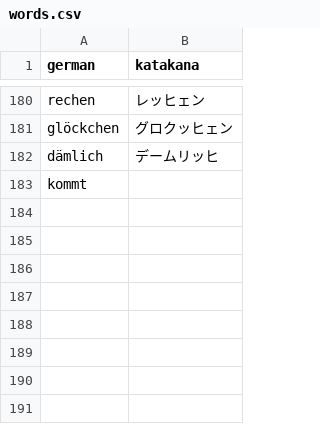
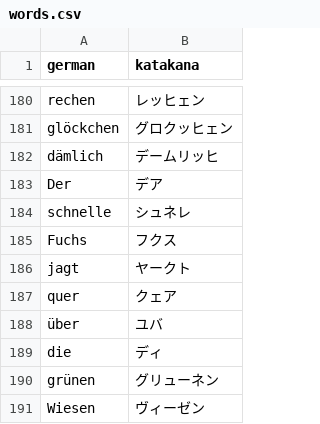
Before and after one commit to schmxtz/jptranscription, a CSV file: words.csv, drawn as a sheet; only a part is shown, gaps mark what is left out.

```diff
--- a/words.csv
+++ b/words.csv
@@ -182,2 +182,10 @@ glöckchen,グロクッヒェン
 dämlich,デームリッヒ
-kommt,
+Der,デア
+schnelle,シュネレ
+Fuchs,フクス
+jagt,ヤークト
+quer,クェア
+über,ユバ
+die,ディ
+grünen,グリューネン
+Wiesen,ヴィーゼン
```
Also changed, not shown: 5 other files.
